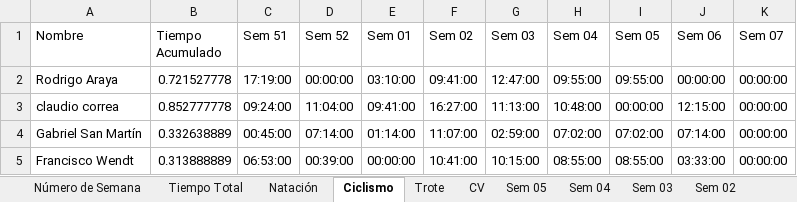
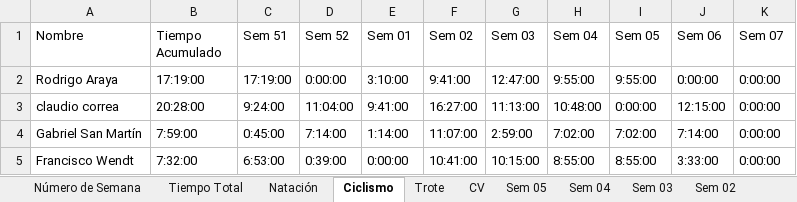
Before and after one commit to dagoperezh-lgtm/athlos-360-app, an Excel workbook: 06 Sem (tst).xlsx, sheet Ciclismo, drawn as a sheet; only a part is shown; values as stored, in another font and other column widths than the file's, no cell formats; the diff covers the shown part only; the diff names each change by its address in the sheet, - before the commit and + after, or states it on an @@ line.

```diff
--- a/06 Sem (tst).xlsx (sheet Ciclismo)
+++ b/06 Sem (tst).xlsx (sheet Ciclismo)
-B2 (Tiempo Acumulado): 0.721527778
+B2 (Tiempo Acumulado): 17:19:00
-D2 (Sem 52): 00:00:00
+D2 (Sem 52): 0:00:00
-E2 (Sem 01): 03:10:00
+E2 (Sem 01): 3:10:00
-F2 (Sem 02): 09:41:00
+F2 (Sem 02): 9:41:00
-H2 (Sem 04): 09:55:00
+H2 (Sem 04): 9:55:00
-I2 (Sem 05): 09:55:00
+I2 (Sem 05): 9:55:00
-J2 (Sem 06): 00:00:00
+J2 (Sem 06): 0:00:00
-K2:K5 (Sem 07): 00:00:00
+K2:K5 (Sem 07): 0:00:00
-B3 (Tiempo Acumulado): 0.852777778
+B3 (Tiempo Acumulado): 20:28:00
-C3 (Sem 51): 09:24:00
+C3 (Sem 51): 9:24:00
-E3 (Sem 01): 09:41:00
+E3 (Sem 01): 9:41:00
-I3 (Sem 05): 00:00:00
+I3 (Sem 05): 0:00:00
-B4 (Tiempo Acumulado): 0.332638889
+B4 (Tiempo Acumulado): 7:59:00
-C4 (Sem 51): 00:45:00
+C4 (Sem 51): 0:45:00
-D4 (Sem 52): 07:14:00
+D4 (Sem 52): 7:14:00
-E4 (Sem 01): 01:14:00
+E4 (Sem 01): 1:14:00
-G4 (Sem 03): 02:59:00
+G4 (Sem 03): 2:59:00
-H4 (Sem 04): 07:02:00
+H4 (Sem 04): 7:02:00
-I4 (Sem 05): 07:02:00
+I4 (Sem 05): 7:02:00
-J4 (Sem 06): 07:14:00
+J4 (Sem 06): 7:14:00
-B5 (Tiempo Acumulado): 0.313888889
+B5 (Tiempo Acumulado): 7:32:00
-C5 (Sem 51): 06:53:00
+C5 (Sem 51): 6:53:00
-D5 (Sem 52): 00:39:00
+D5 (Sem 52): 0:39:00
-E5 (Sem 01): 00:00:00
+E5 (Sem 01): 0:00:00
-H5 (Sem 04): 08:55:00
+H5 (Sem 04): 8:55:00
-I5 (Sem 05): 08:55:00
+I5 (Sem 05): 8:55:00
-J5 (Sem 06): 03:33:00
+J5 (Sem 06): 3:33:00
```
Also changed, not shown: 784 edited cells elsewhere in this sheet, sheet Tiempo Total, sheet Natación, sheet Trote, sheet CV, sheet Nat Ritmo, sheet Trote Ritmo, 6 more sheets, cell formats.
